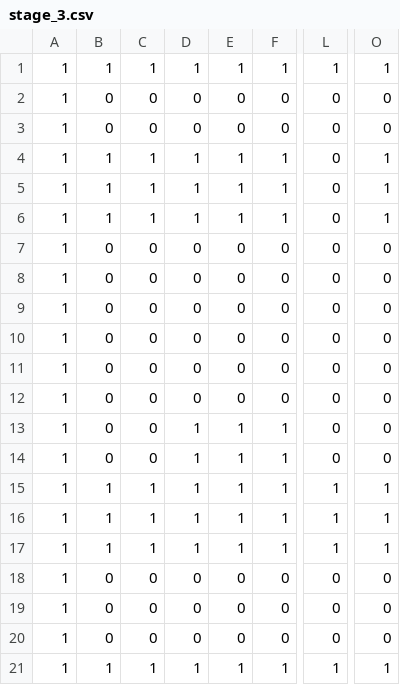
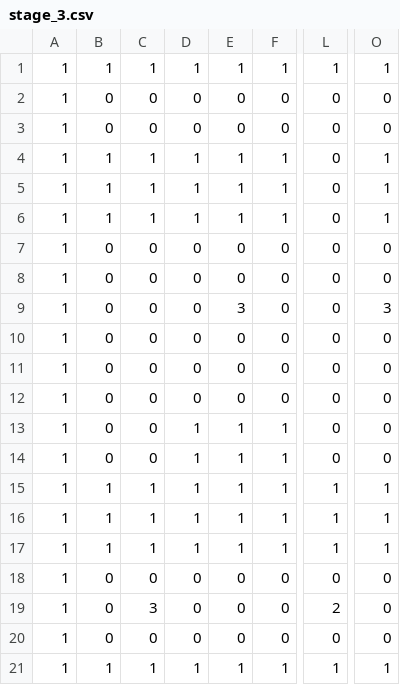
Before and after one commit to 32159SK/3d_Shooting, a CSV file: サンプルプロジェクトシューティング/game/data/csv/stage_3.csv, drawn as a sheet; only a part is shown, gaps mark what is left out; the diff names each change by its address in the sheet, - before the commit and + after, or states it on an @@ line.

```diff
--- a/サンプルプロジェクトシューティング/game/data/csv/stage_3.csv
+++ b/サンプルプロジェクトシューティング/game/data/csv/stage_3.csv
-E9: 0
+E9: 3
-O9: 0
+O9: 3
-C19: 0
+C19: 3
-L19: 0
+L19: 2
```
Also changed, not shown: 3 other files.
